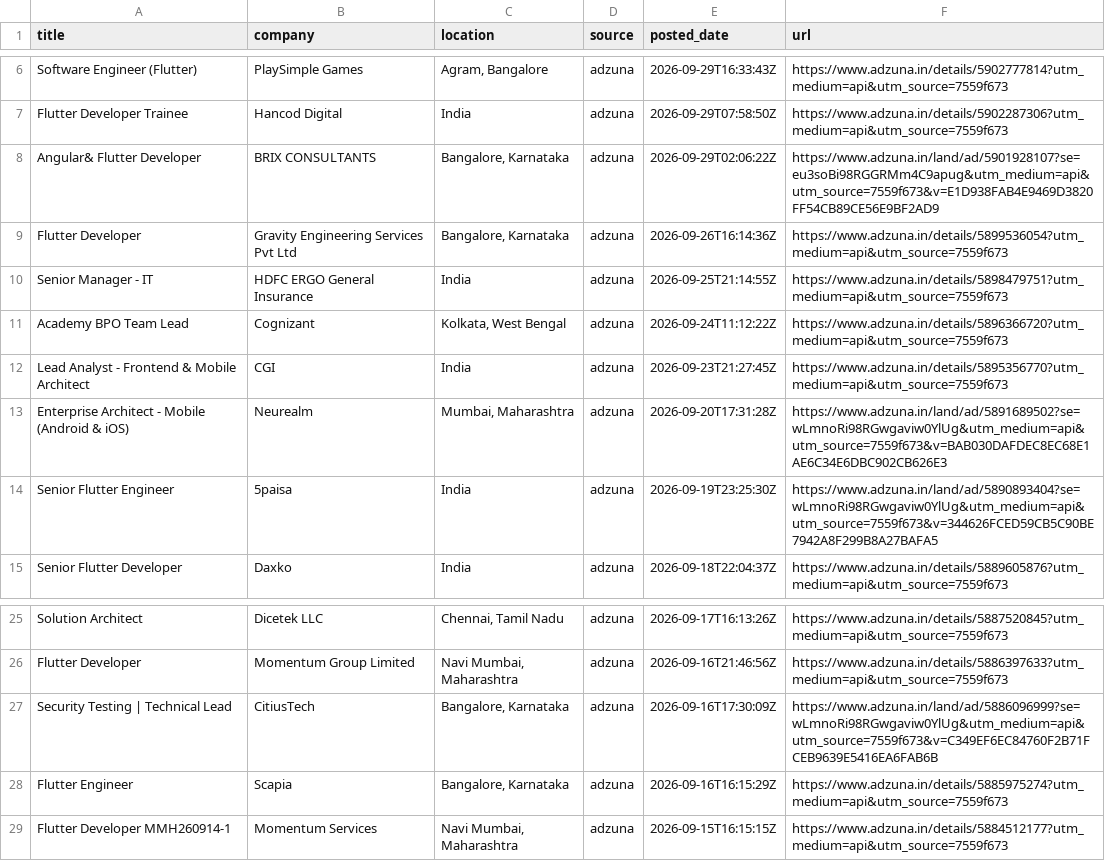
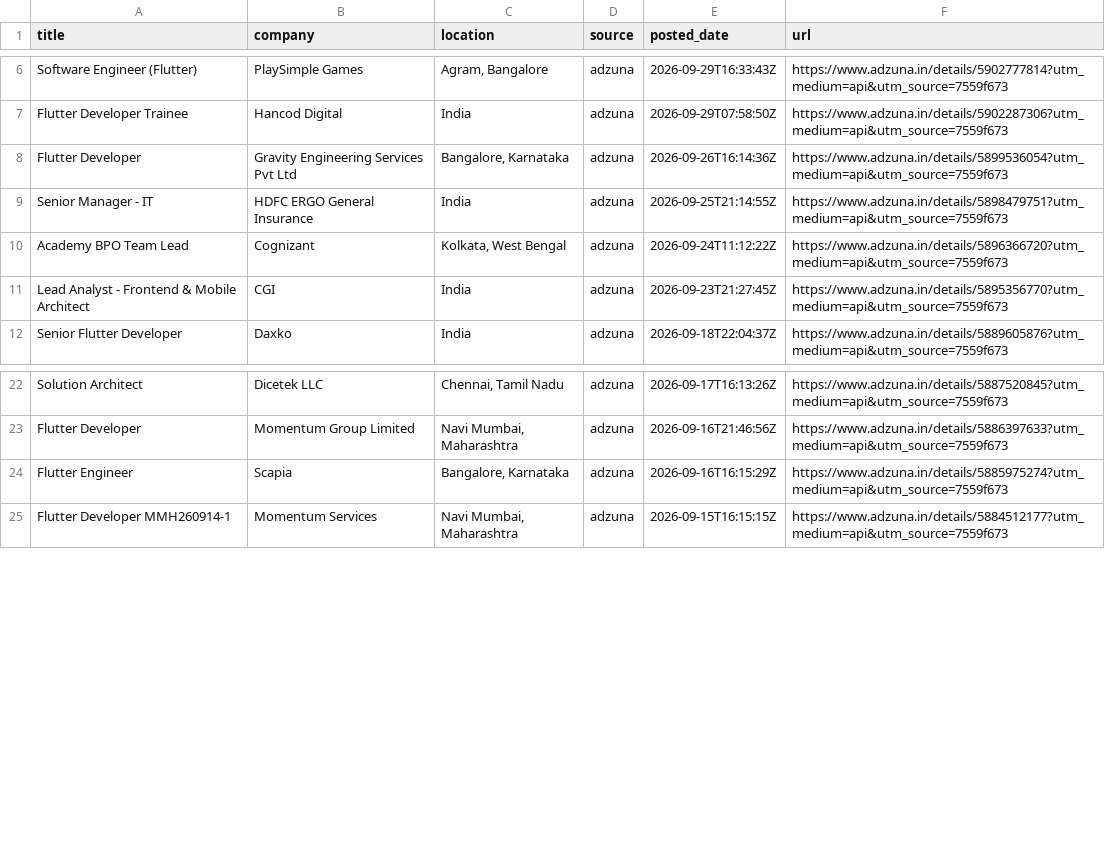
Before and after one commit to jatin-web/flutter-jobs-finder, a CSV file: output/flutter_jobs.csv, drawn as a sheet; only a part is shown, gaps mark what is left out.

```diff
--- a/output/flutter_jobs.csv
+++ b/output/flutter_jobs.csv
@@ -7,3 +7,2 @@ Software Engineer (Flutter),PlaySimple Games,"Agram, Bangalore",adzuna,2026-09-2
 Flutter Developer Trainee,Hancod Digital,India,adzuna,2026-09-29T07:58:50Z,https://www.adzuna.in/details/5902287306?utm_medium=api&utm_source=7559f673
-Angular& Flutter Developer,BRIX CONSULTANTS,"Bangalore, Karnataka",adzuna,2026-09-29T02:06:22Z,https://www.adzuna.in/land/ad/5901928107?se=eu3soBi98RGGRMm4C9apug&utm_medium=api&utm_source=7559f673&v=E1D938FAB4E9469D3820FF54CB89CE56E9BF2AD9
 Flutter Developer,Gravity Engineering Services Pvt Ltd,"Bangalore, Karnataka",adzuna,2026-09-26T16:14:36Z,https://www.adzuna.in/details/5899536054?utm_medium=api&utm_source=7559f673
@@ -12,4 +11,2 @@ Academy BPO Team Lead,Cognizant,"Kolkata, West Bengal",adzuna,2026-09-24T11:12:2
 Lead Analyst - Frontend & Mobile Architect,CGI,India,adzuna,2026-09-23T21:27:45Z,https://www.adzuna.in/details/5895356770?utm_medium=api&utm_source=7559f673
-Enterprise Architect - Mobile (Android & iOS),Neurealm,"Mumbai, Maharashtra",adzuna,2026-09-20T17:31:28Z,https://www.adzuna.in/land/ad/5891689502?se=wLmnoRi98RGwgaviw0YlUg&utm_medium=api&utm_source=7559f673&v=BAB030DAFDEC8EC68E1AE6C34E6DBC902CB626E3
-Senior Flutter Engineer,5paisa,India,adzuna,2026-09-19T23:25:30Z,https://www.adzuna.in/land/ad/5890893404?se=wLmnoRi98RGwgaviw0YlUg&utm_medium=api&utm_source=7559f673&v=344626FCED59CB5C90BE7942A8F299B8A27BAFA5
 Senior Flutter Developer,Daxko,India,adzuna,2026-09-18T22:04:37Z,https://www.adzuna.in/details/5889605876?utm_medium=api&utm_source=7559f673
@@ -26,3 +23,2 @@ Solution Architect,Dicetek LLC,"Chennai, Tamil Nadu",adzuna,2026-09-17T16:13:26Z
 Flutter Developer,Momentum Group Limited,"Navi Mumbai, Maharashtra",adzuna,2026-09-16T21:46:56Z,https://www.adzuna.in/details/5886397633?utm_medium=api&utm_source=7559f673
-Security Testing | Technical Lead,CitiusTech,"Bangalore, Karnataka",adzuna,2026-09-16T17:30:09Z,https://www.adzuna.in/land/ad/5886096999?se=wLmnoRi98RGwgaviw0YlUg&utm_medium=api&utm_source=7559f673&v=C349EF6EC84760F2B71FCEB9639E5416EA6FAB6B
 Flutter Engineer,Scapia,"Bangalore, Karnataka",adzuna,2026-09-16T16:15:29Z,https://www.adzuna.in/details/5885975274?utm_medium=api&utm_source=7559f673
```
Also changed, not shown: 5 other files.
